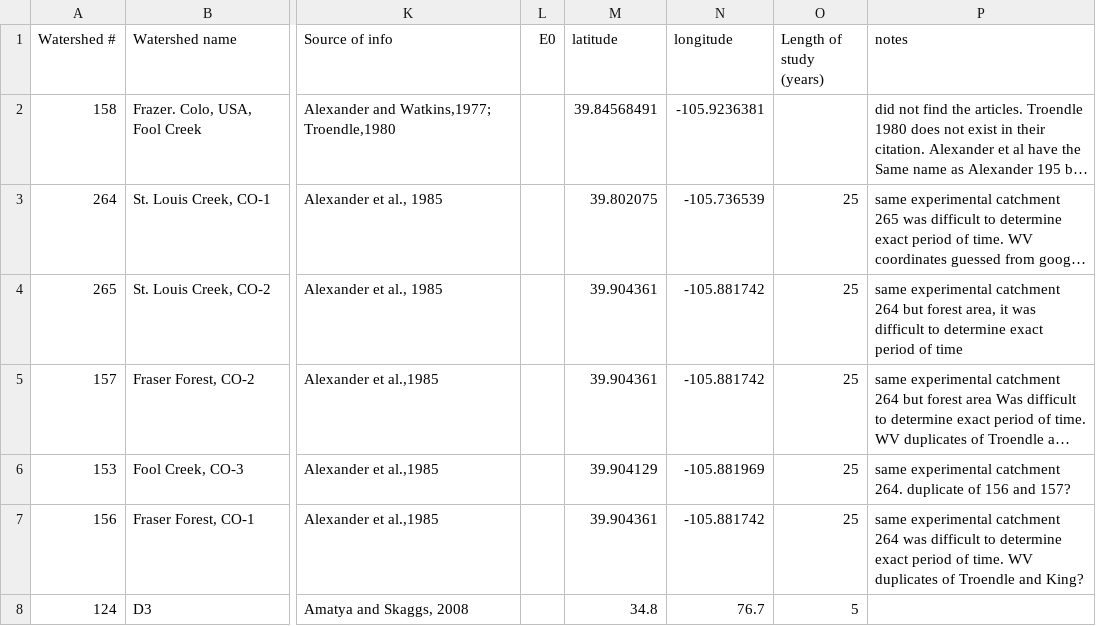
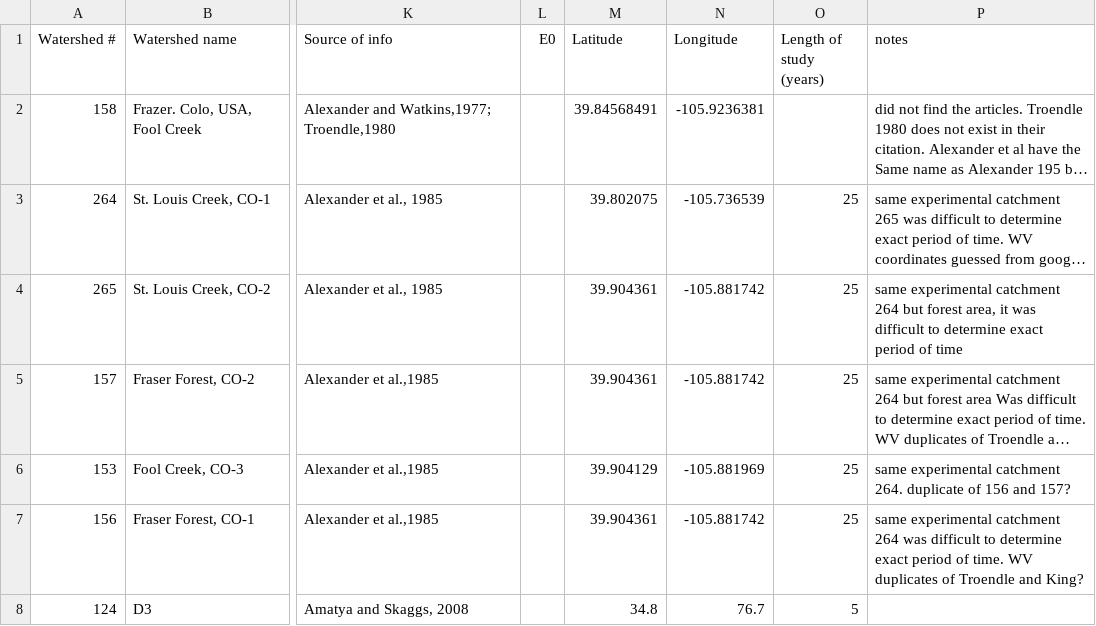
Before and after one commit to WillemVervoort/Forest_and_water, a CSV file: data/TablesZhangetal2017_small.csv, drawn as a sheet; only a part is shown, gaps mark what is left out; long unchanged cells end in …; the diff names each change by its address in the sheet, - before the commit and + after, or states it on an @@ line.

```diff
--- a/data/TablesZhangetal2017_small.csv
+++ b/data/TablesZhangetal2017_small.csv
-M1: latitude
+M1: Latitude
-N1: longitude
+N1: Longitude
```
Also changed, not shown: data/TablesZhangetal2017_large.csv, 3 other files.
